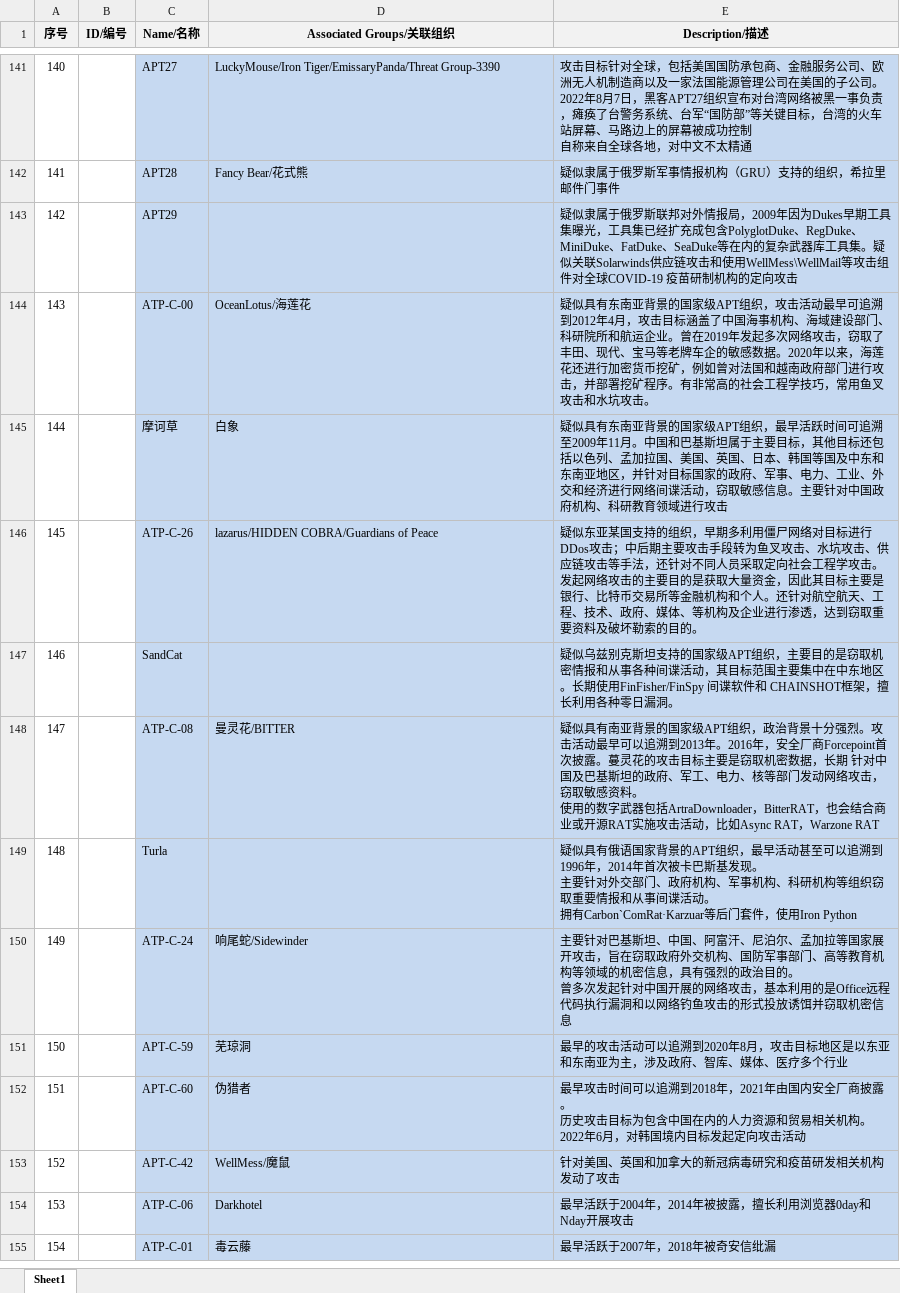
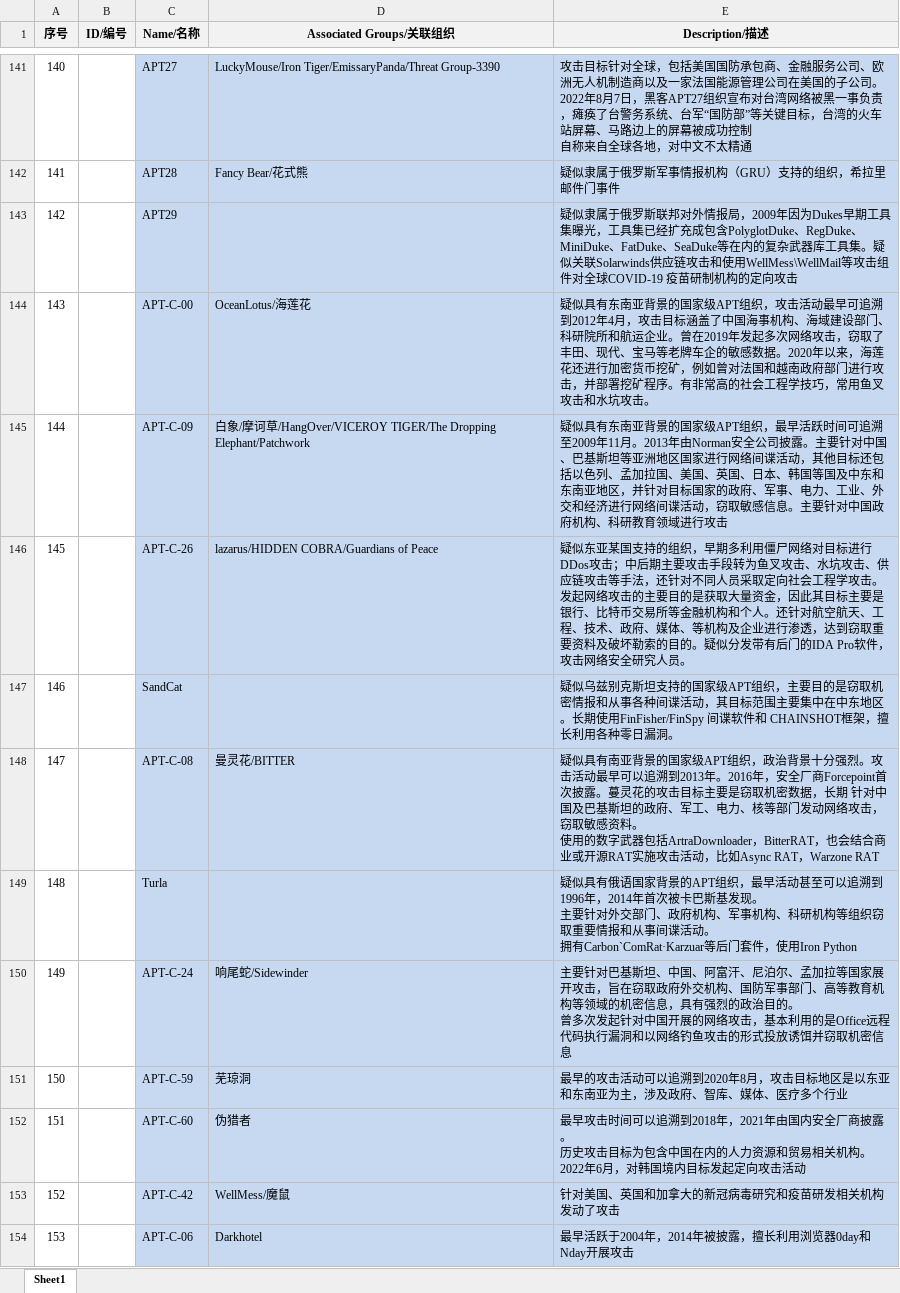
Before and after one commit to i1ikey0u/ATTCK-V12-CN, an Excel workbook: ATT&CK-Groups.xlsx, sheet Sheet1, drawn as a sheet; only a part is shown, gaps mark what is left out; values as stored, in another font and other column widths than the file's, no borders; removed rows and columns are numbered as before the commit, all else as after; the diff covers the shown part only; the diff names each change by its address in the sheet, - before the commit and + after, or states it on an @@ line.

Commit message:
补充更新信息
补充更新国外APT组织相关信息

```diff
--- a/ATT&CK-Groups.xlsx (sheet Sheet1)
+++ b/ATT&CK-Groups.xlsx (sheet Sheet1)
-C144 (Name/名称): ATP-C-00
+C144 (Name/名称): APT-C-00
-row 145: 144 |  | 摩诃草 | 白象 | 疑似具有东南亚背景的国家级APT组织，最早活跃时间可追溯至2009年11月。中国和巴基斯坦属于主要目标，其他目标还包括以色列、孟加拉国、美国、英国、日本、韩国等国及中东和东南亚地区，并针对目标国家的政府、军事、电力、工业、外交和经济进行网络间谍活动，窃取敏感信息。主要针对中国政府机构、科研教育领域进行攻击
+row 145: 144 |  | APT-C-09 | 白象/摩诃草/HangOver/VICEROY TIGER/The Dropping Elephant/Patchwork | 疑似具有东南亚背景的国家级APT组织，最早活跃时间可追溯至2009年11月。2013年由Norman安全公司披露。主要针对中国、巴基斯坦等亚洲地区国家进行网络间谍活动，其他目标还包括以色列、孟加拉国、美国、英国、日本、韩国等国及中东和东南亚地区，并针对目标国家的政府、军事、电力、工业、外交和经济进行网络间谍活动，窃取敏感信息。主要针对中国政府机构、科研教育领域进行攻击
-C146 (Name/名称): ATP-C-26
+C146 (Name/名称): APT-C-26
-E146 (Description/描述): …的目的。
+E146 (Description/描述): …的目的。疑似分发带有后门的IDA Pro软件，攻击网络安全研究人员。
-C148 (Name/名称): ATP-C-08
+C148 (Name/名称): APT-C-08
-C150 (Name/名称): ATP-C-24
+C150 (Name/名称): APT-C-24
-C154 (Name/名称): ATP-C-06
+C154 (Name/名称): APT-C-06
-row 155: 154 |  | ATP-C-01 | 毒云藤 | 最早活跃于2007年，2018年被奇安信纰漏
```
Also changed, not shown: 9 added rows and 3 edited cells elsewhere in this sheet.
